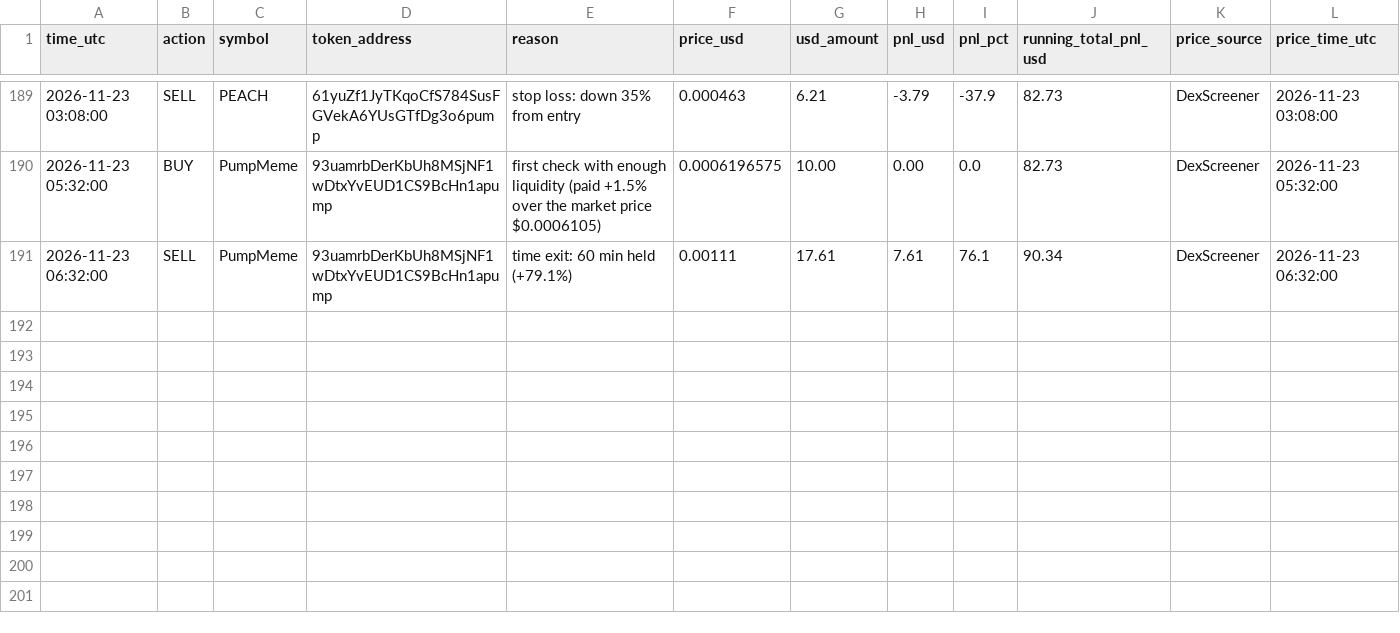
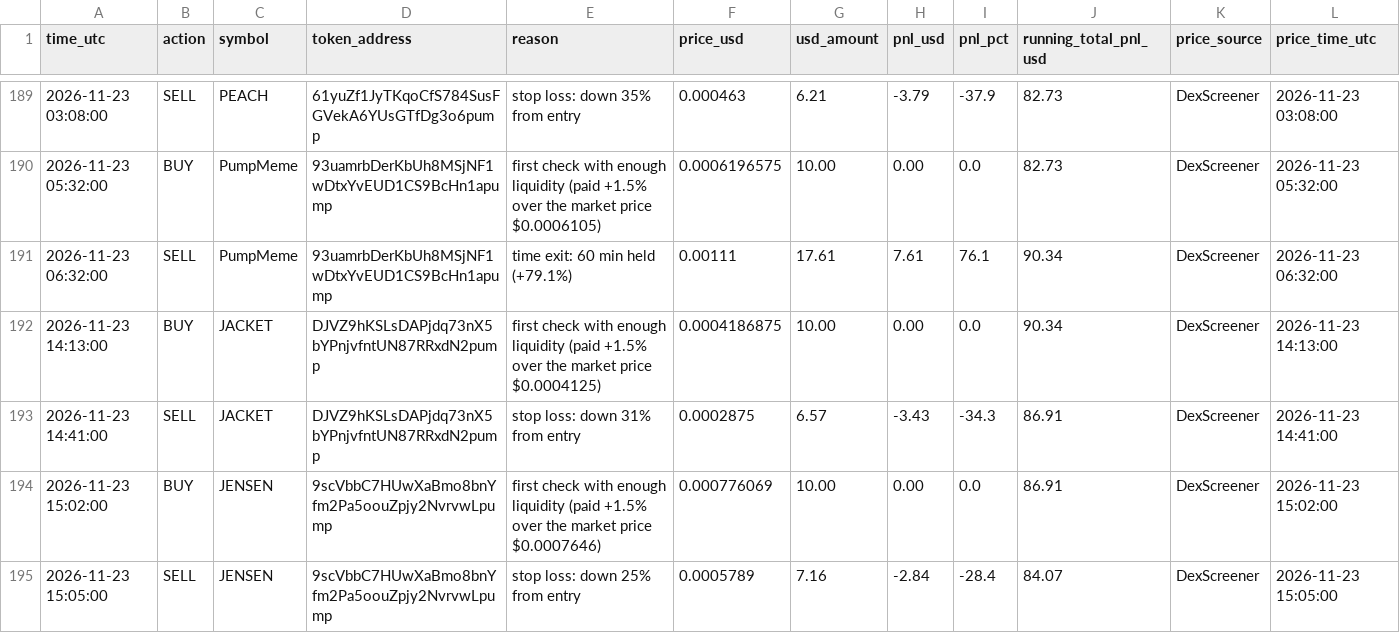
Before and after one commit to Asayed36/trading-bot, a CSV file: data/main-1min/liquid/l6/journal.csv, drawn as a sheet; only a part is shown, gaps mark what is left out.

```diff
--- a/data/main-1min/liquid/l6/journal.csv
+++ b/data/main-1min/liquid/l6/journal.csv
@@ -191 +191,5 @@ time_utc,action,symbol,token_address,reason,price_usd,usd_amount,pnl_usd,pnl_pct
 2026-11-23 06:32:00,SELL,PumpMeme,93uamrbDerKbUh8MSjNF1wDtxYvEUD1CS9BcHn1apump,time exit: 60 min held (+79.1%),0.00111,17.61,7.61,76.1,90.34,DexScreener,2026-11-23 06:32:00
+2026-11-23 14:13:00,BUY,JACKET,DJVZ9hKSLsDAPjdq73nX5bYPnjvfntUN87RRxdN2pump,first check with enough liquidity (paid +1.5% over the market price $0.0004125),0.0004186875,10.00,0.00,0.0,90.34,DexScreener,2026-11-23 14:13:00
+2026-11-23 14:41:00,SELL,JACKET,DJVZ9hKSLsDAPjdq73nX5bYPnjvfntUN87RRxdN2pump,stop loss: down 31% from entry,0.0002875,6.57,-3.43,-34.3,86.91,DexScreener,2026-11-23 14:41:00
+2026-11-23 15:02:00,BUY,JENSEN,9scVbbC7HUwXaBmo8bnYfm2Pa5oouZpjy2NvrvwLpump,first check with enough liquidity (paid +1.5% over the market price $0.0007646),0.000776069,10.00,0.00,0.0,86.91,DexScreener,2026-11-23 15:02:00
+2026-11-23 15:05:00,SELL,JENSEN,9scVbbC7HUwXaBmo8bnYfm2Pa5oouZpjy2NvrvwLpump,stop loss: down 25% from entry,0.0005789,7.16,-2.84,-28.4,84.07,DexScreener,2026-11-23 15:05:00
```
Also changed, not shown: data/main-1min/liquid/l1/entries.csv, data/main-1min/liquid/l2/entries.csv, 35 other files.
